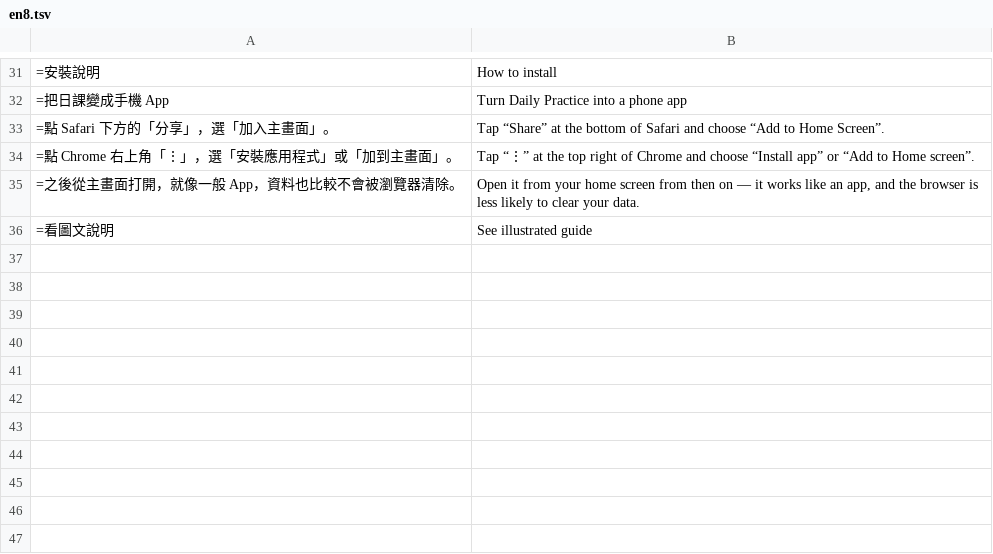
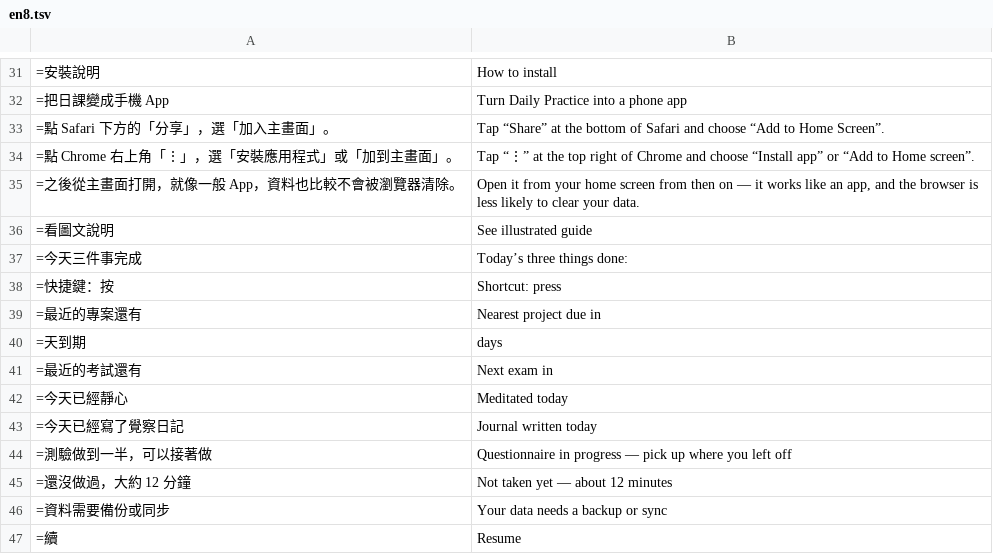
Before and after one commit to chuanchishi-cmyk/daily-practice, a TSV file: tools/i18n/en8.tsv, drawn as a sheet; only a part is shown, gaps mark what is left out.

```diff
--- a/tools/i18n/en8.tsv
+++ b/tools/i18n/en8.tsv
@@ -36 +36,12 @@
 =看圖文說明	See illustrated guide
+=今天三件事完成	Today’s three things done:
+=快捷鍵：按	Shortcut: press
+=最近的專案還有	Nearest project due in
+=天到期	days
+=最近的考試還有	Next exam in
+=今天已經靜心	Meditated today
+=今天已經寫了覺察日記	Journal written today
+=測驗做到一半，可以接著做	Questionnaire in progress — pick up where you left off
+=還沒做過，大約 12 分鐘	Not taken yet — about 12 minutes
+=資料需要備份或同步	Your data needs a backup or sync
+=續	Resume
```
Also changed, not shown: 3 other files.
